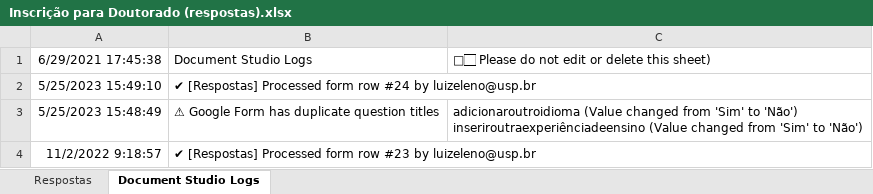
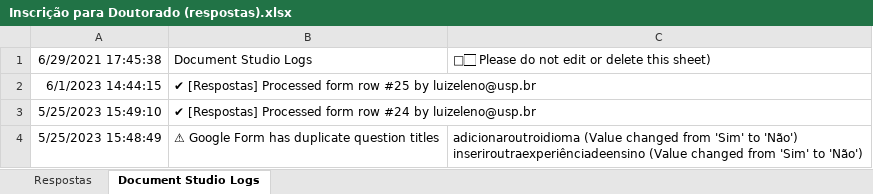
Before and after one commit to luizeleno/PPGEM-EEL, an Excel workbook: _Drive/Formularios/Doutorado-FluxoContinuo/Inscrição para Doutorado (respostas).xlsx, sheet Document Studio Logs, drawn as a sheet; only a part is shown; the shorter side is filled out with more unchanged rows; values as stored, in another font and other column widths than the file's, no borders; charts and pictures not drawn; the diff names each change by its address in the sheet, - before the commit and + after, or states it on an @@ line.

```diff
--- a/_Drive/Formularios/Doutorado-FluxoContinuo/Inscrição para Doutorado (respostas).xlsx (sheet Document Studio Logs)
+++ b/_Drive/Formularios/Doutorado-FluxoContinuo/Inscrição para Doutorado (respostas).xlsx (sheet Document Studio Logs)
+row 2: 6/1/2023 14:44:15 | ✔ [Respostas] Processed form row #25 by luizeleno@usp.br
```
Also changed, not shown: sheet Respostas, 23 other files.
